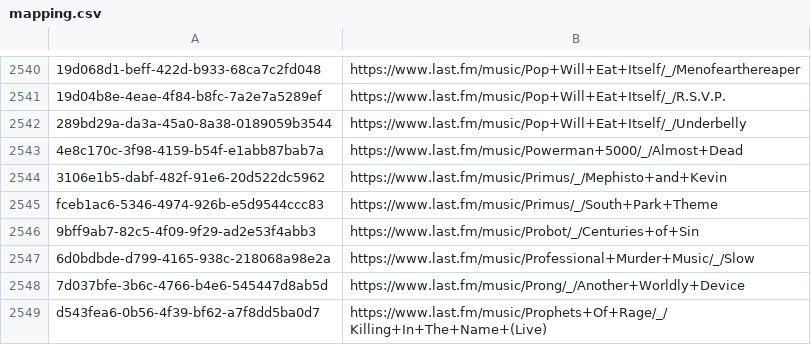
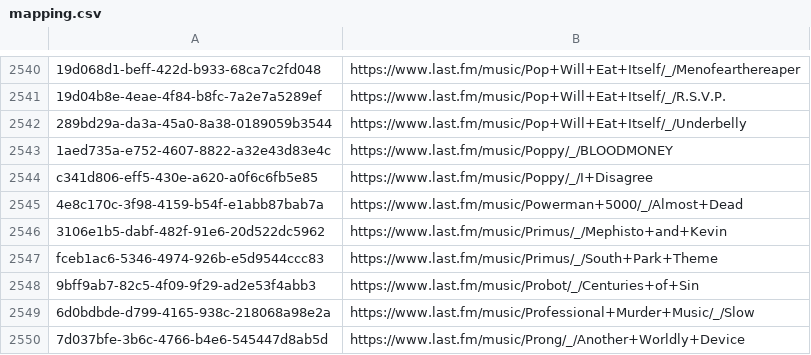
Before and after one commit to ads04r/mbid-lastfm-mapping, a CSV file: mapping.csv, drawn as a sheet; only a part is shown, gaps mark what is left out; the shorter side is filled out with more unchanged rows; the diff names each change by its address in the sheet, - before the commit and + after, or states it on an @@ line.

Commit message:
Automatic update / MOONSHINE

```diff
--- a/mapping.csv
+++ b/mapping.csv
+row 2543: 1aed735a-e752-4607-8822-a32e43d83e4c | https://www.last.fm/music/Poppy/_/BLOODMONEY
+row 2544: c341d806-eff5-430e-a620-a0f6c6fb5e85 | https://www.last.fm/music/Poppy/_/I+Disagree
```
